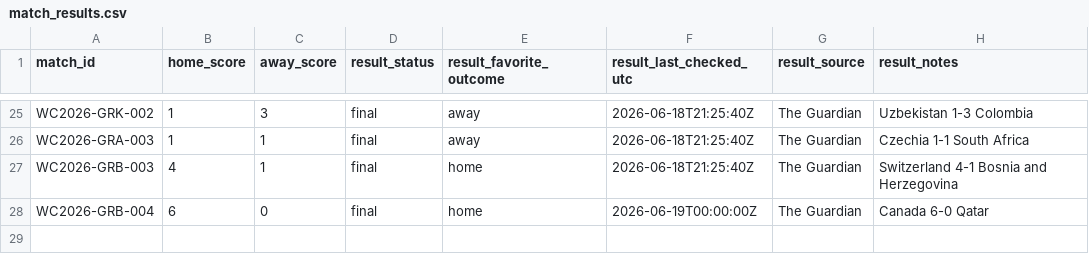
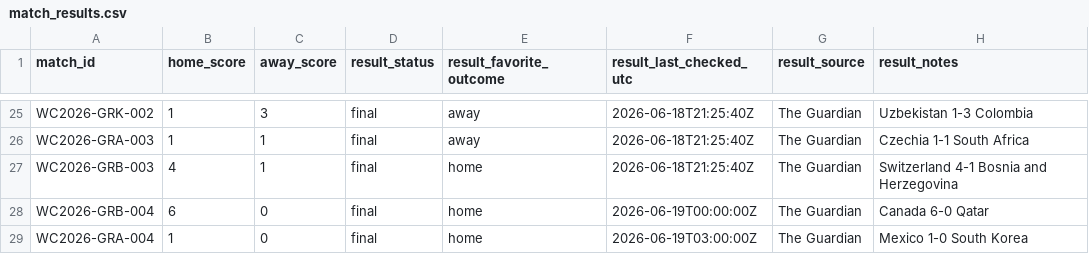
Before and after one commit to mejding/worldcup, a CSV file: data/reference/match_results.csv, drawn as a sheet; only a part is shown, gaps mark what is left out.

Commit message:
Add match result refresh action

```diff
--- a/data/reference/match_results.csv
+++ b/data/reference/match_results.csv
@@ -28 +28,2 @@ WC2026-GRB-003,4,1,final,home,2026-06-18T21:25:40Z,The Guardian,Switzerland 4-1
 WC2026-GRB-004,6,0,final,home,2026-06-19T00:00:00Z,The Guardian,Canada 6-0 Qatar
+WC2026-GRA-004,1,0,final,home,2026-06-19T03:00:00Z,The Guardian,Mexico 1-0 South Korea
```
Also changed, not shown: 5 other files.
